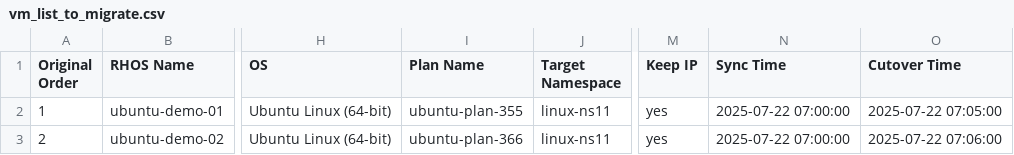
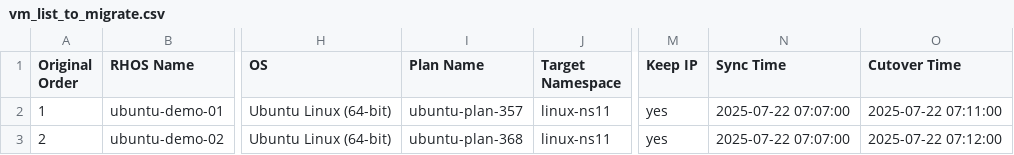
Before and after one commit to jainirajesh/mtvvmwtoopenshift, a CSV file: vm_list_to_migrate.csv, drawn as a sheet; only a part is shown, gaps mark what is left out; the diff names each change by its address in the sheet, - before the commit and + after, or states it on an @@ line.

Commit message:
Update vm_list_to_migrate.csv

```diff
--- a/vm_list_to_migrate.csv
+++ b/vm_list_to_migrate.csv
-I2 (Plan Name): ubuntu-plan-355
+I2 (Plan Name): ubuntu-plan-357
-N2:N3 (Sync Time): 2025-07-22 07:00:00
+N2:N3 (Sync Time): 2025-07-22 07:07:00
-O2 (Cutover Time): 2025-07-22 07:05:00
+O2 (Cutover Time): 2025-07-22 07:11:00
-I3 (Plan Name): ubuntu-plan-366
+I3 (Plan Name): ubuntu-plan-368
-O3 (Cutover Time): 2025-07-22 07:06:00
+O3 (Cutover Time): 2025-07-22 07:12:00
```
